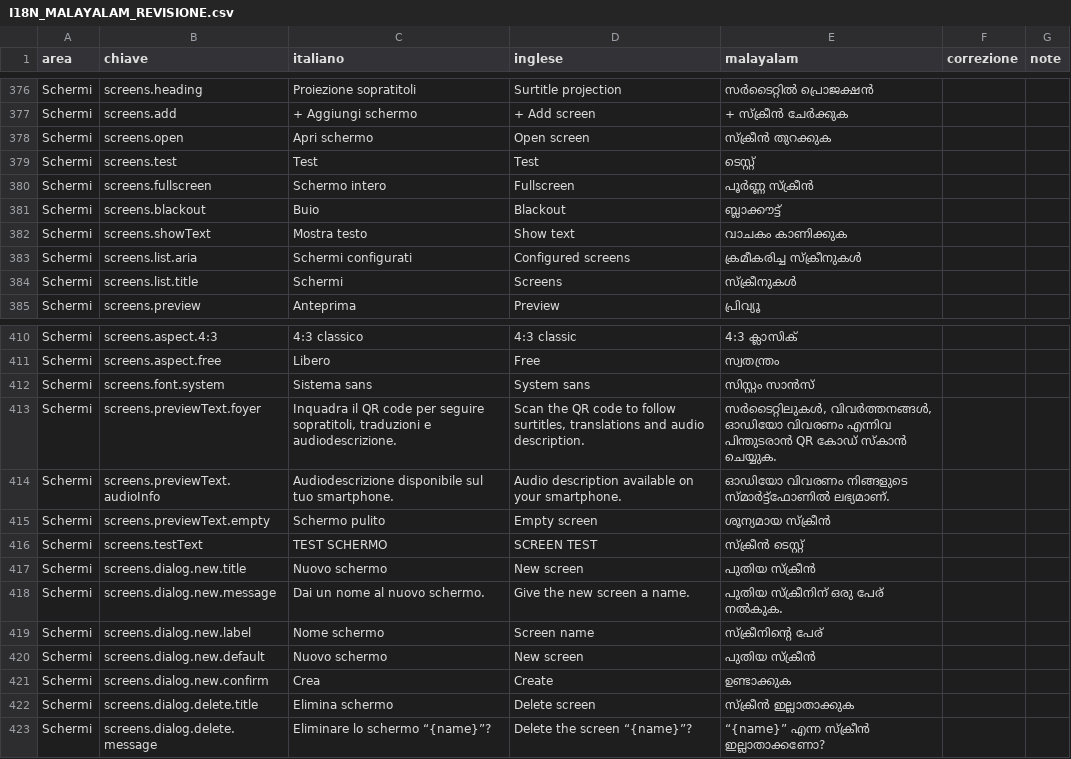
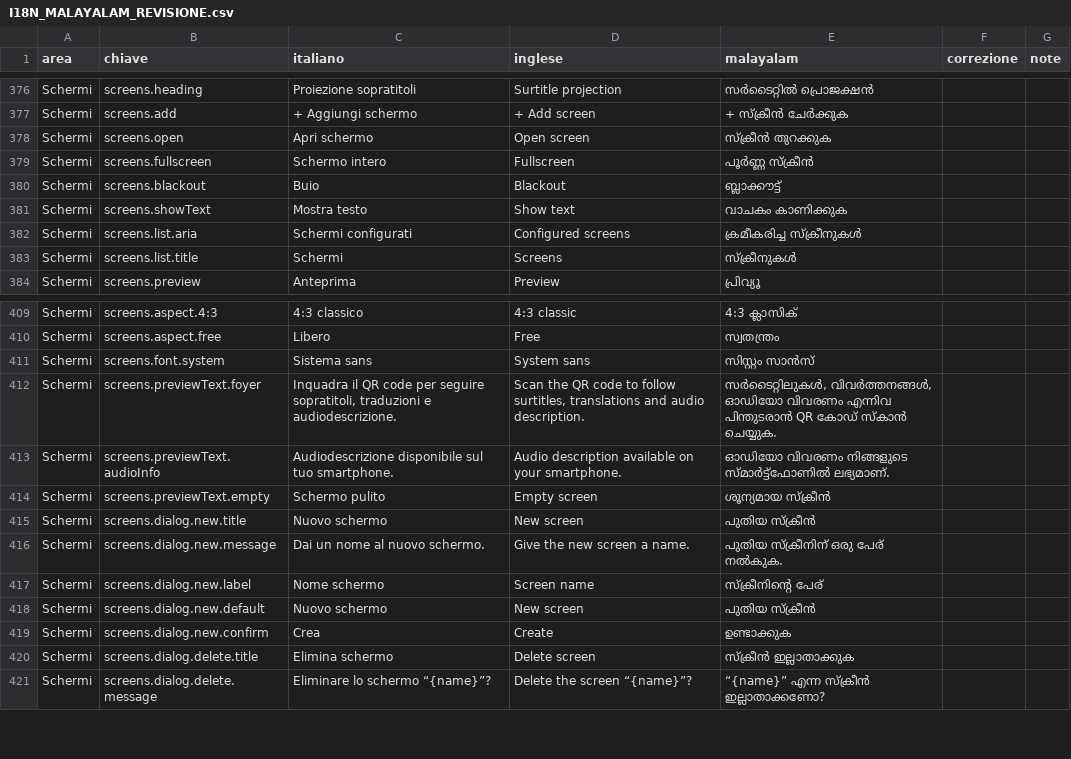
Before and after one commit to leonardomancini87/stentor-lite, a CSV file: docs/translations/I18N_MALAYALAM_REVISIONE.csv, drawn as a sheet; only a part is shown, gaps mark what is left out.

```diff
--- a/docs/translations/I18N_MALAYALAM_REVISIONE.csv
+++ b/docs/translations/I18N_MALAYALAM_REVISIONE.csv
@@ -381,3 +381,2 @@ Schermi,screens.add,+ Aggiungi schermo,+ Add screen,+ സ്ക്രീൻ ച
 Schermi,screens.open,Apri schermo,Open screen,സ്ക്രീൻ തുറക്കുക,,
-Schermi,screens.test,Test,Test,ടെസ്റ്റ്,,
 Schermi,screens.fullscreen,Schermo intero,Fullscreen,പൂർണ്ണ സ്ക്രീൻ,,
@@ -418,3 +417,2 @@ Schermi,screens.previewText.audioInfo,Audiodescrizione disponibile sul tuo smart
 Schermi,screens.previewText.empty,Schermo pulito,Empty screen,ശൂന്യമായ സ്ക്രീൻ,,
-Schermi,screens.testText,TEST SCHERMO,SCREEN TEST,സ്ക്രീൻ ടെസ്റ്റ്,,
 Schermi,screens.dialog.new.title,Nuovo schermo,New screen,പുതിയ സ്ക്രീൻ,,
```
Also changed, not shown: docs/translations/I18N_ARABO_REVISIONE.csv, docs/translations/I18N_CINESE_REVISIONE.csv, 30 other files.
